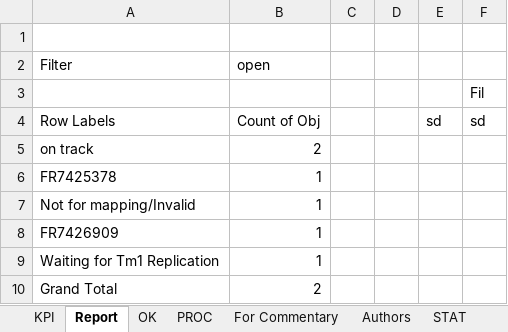
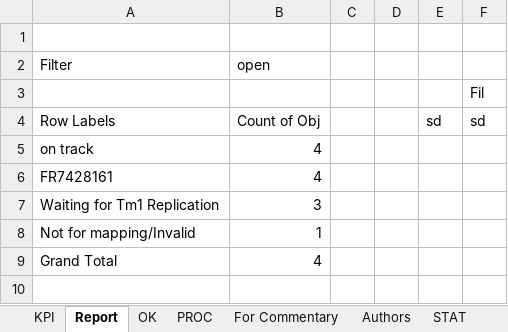
Before and after one commit to violencepierre/GCOH-Tickets-for-Processing, an Excel workbook: F3 2024 mappings.xlsx, sheet Report, drawn as a sheet; values as stored, in another font and other column widths than the file's, no borders; removed rows and columns are numbered as before the commit, all else as after; the diff names each change by its address in the sheet, - before the commit and + after, or states it on an @@ line.

```diff
--- a/F3 2024 mappings.xlsx (sheet Report)
+++ b/F3 2024 mappings.xlsx (sheet Report)
-B5 (open): 2
+B5 (open): 4
-row 6: FR7425378 | 1
+row 6: FR7428161 | 4
+row 7: Waiting for Tm1 Replication | 3
-row 8: FR7426909 | 1
-row 9: Waiting for Tm1 Replication | 1
-B9 (open): 2
+B9 (open): 4
```
Also changed, not shown: sheet PROC, sheet KPI, sheet OK, hidden cells, Inputs/PyDump.xlsx, 1 other file.
